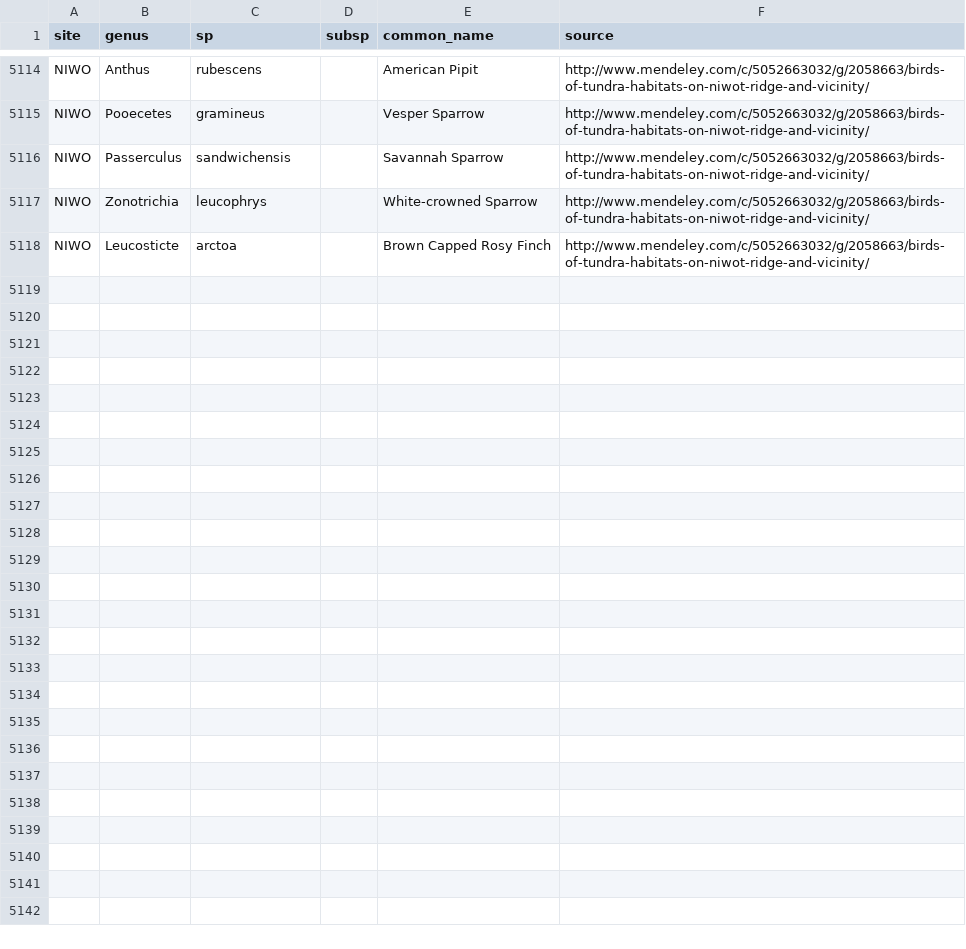
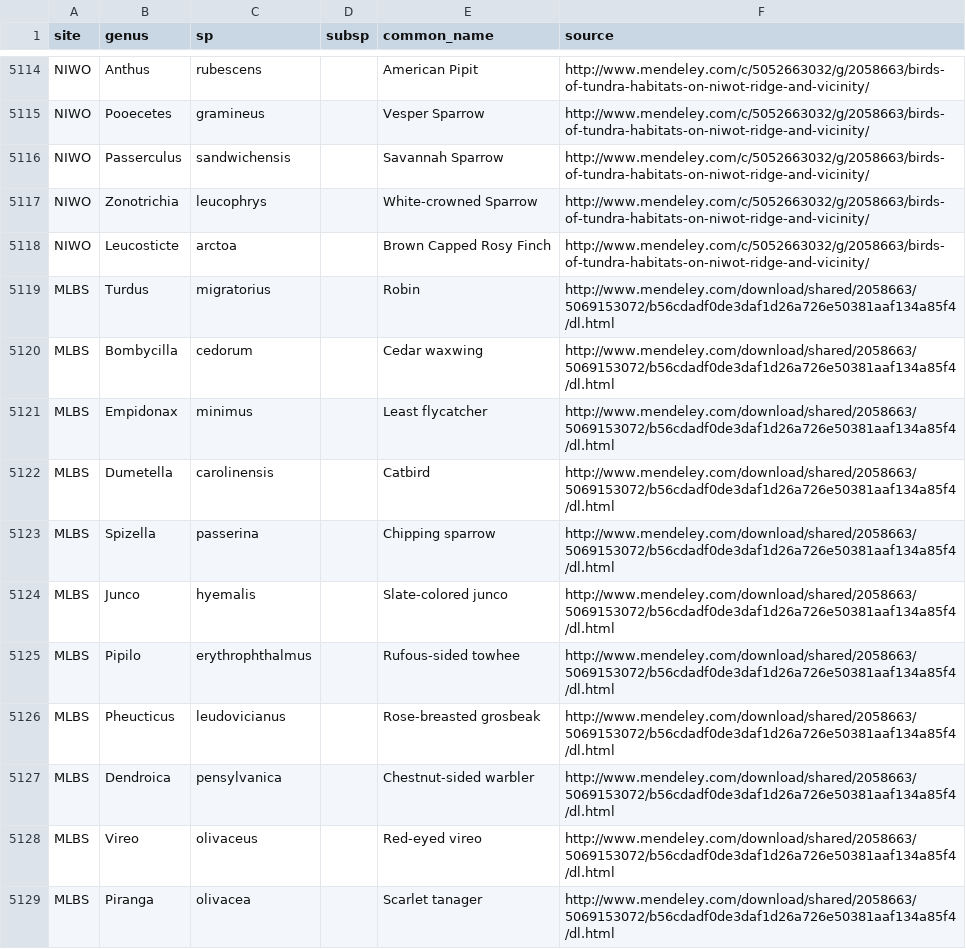
Before and after one commit to fluby/neonetods, a CSV file: data/sp_list_birds.csv, drawn as a sheet; only a part is shown, gaps mark what is left out; the diff covers the shown part only; the diff names each change by its address in the sheet, - before the commit and + after, or states it on an @@ line.

Commit message:
Updated sp_list_birds for MLBS.

```diff
--- a/data/sp_list_birds.csv
+++ b/data/sp_list_birds.csv
+row 5119: MLBS | Turdus | migratorius |  | Robin | http://www.mendeley.com/download/shared/2058663/5069153072/b56cdadf0de3daf1d26a726e50381aaf134a85f4/dl.html
+row 5120: MLBS | Bombycilla | cedorum |  | Cedar waxwing | http://www.mendeley.com/download/shared/2058663/5069153072/b56cdadf0de3daf1d26a726e50381aaf134a85f4/dl.html
+row 5121: MLBS | Empidonax | minimus |  | Least flycatcher | http://www.mendeley.com/download/shared/2058663/5069153072/b56cdadf0de3daf1d26a726e50381aaf134a85f4/dl.html
+row 5122: MLBS | Dumetella | carolinensis |  | Catbird | http://www.mendeley.com/download/shared/2058663/5069153072/b56cdadf0de3daf1d26a726e50381aaf134a85f4/dl.html
+row 5123: MLBS | Spizella | passerina |  | Chipping sparrow | http://www.mendeley.com/download/shared/2058663/5069153072/b56cdadf0de3daf1d26a726e50381aaf134a85f4/dl.html
+row 5124: MLBS | Junco | hyemalis |  | Slate-colored junco | http://www.mendeley.com/download/shared/2058663/5069153072/b56cdadf0de3daf1d26a726e50381aaf134a85f4/dl.html
+row 5125: MLBS | Pipilo | erythrophthalmus |  | Rufous-sided towhee | http://www.mendeley.com/download/shared/2058663/5069153072/b56cdadf0de3daf1d26a726e50381aaf134a85f4/dl.html
+row 5126: MLBS | Pheucticus | leudovicianus |  | Rose-breasted grosbeak | http://www.mendeley.com/download/shared/2058663/5069153072/b56cdadf0de3daf1d26a726e50381aaf134a85f4/dl.html
+row 5127: MLBS | Dendroica | pensylvanica |  | Chestnut-sided warbler | http://www.mendeley.com/download/shared/2058663/5069153072/b56cdadf0de3daf1d26a726e50381aaf134a85f4/dl.html
+row 5128: MLBS | Vireo | olivaceus |  | Red-eyed vireo | http://www.mendeley.com/download/shared/2058663/5069153072/b56cdadf0de3daf1d26a726e50381aaf134a85f4/dl.html
+row 5129: MLBS | Piranga | olivacea |  | Scarlet tanager | http://www.mendeley.com/download/shared/2058663/5069153072/b56cdadf0de3daf1d26a726e50381aaf134a85f4/dl.html
```
Also changed, not shown: 11 added rows elsewhere in this file.
